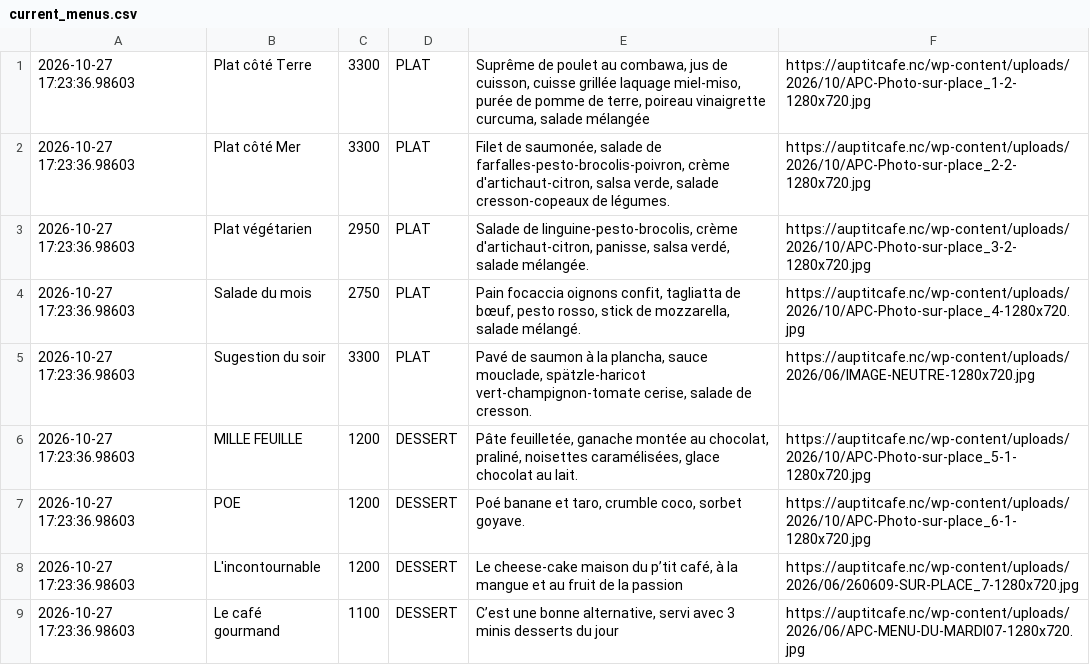
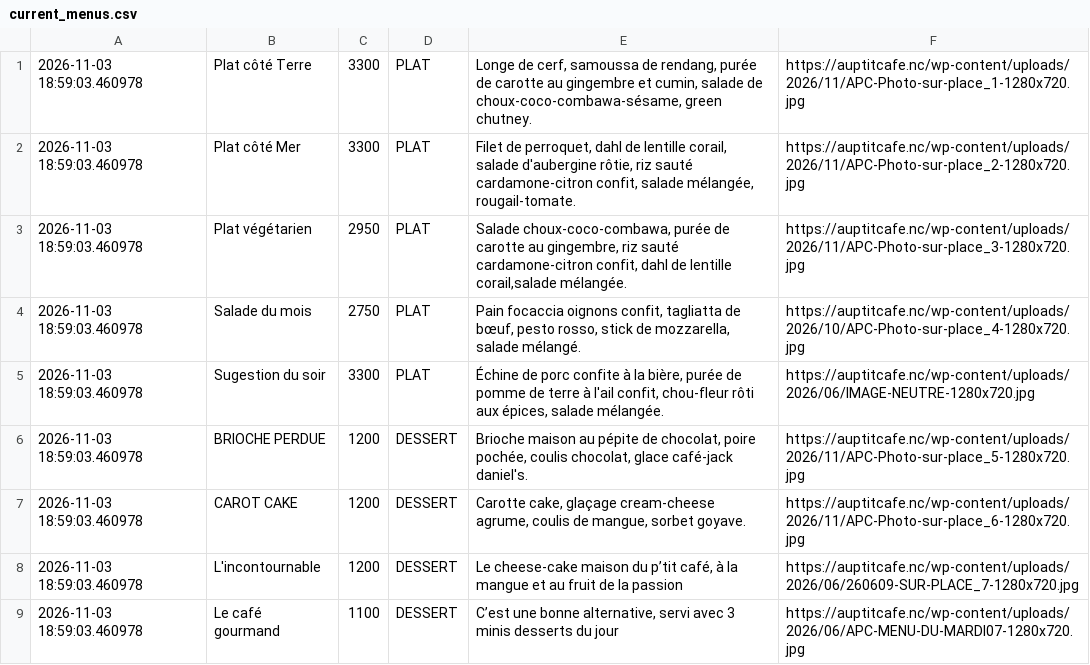
Before and after one commit to adriens/auptitcafe-data, a CSV file: data/current_menus.csv, drawn as a sheet.

```diff
--- a/data/current_menus.csv
+++ b/data/current_menus.csv
@@ -1,9 +1,9 @@
-2026-10-27 17:23:36.98603,Plat côté Terre,3300,PLAT,"Suprême de poulet au combawa, jus de cuisson, cuisse grillée laquage miel-miso, purée de pomme de terre, poireau vinaigrette curcuma, salade mélangée",https://auptitcafe.nc/wp-content/uploads/2026/10/APC-Photo-sur-place_1-2-1280x720.jpg
-2026-10-27 17:23:36.98603,Plat côté Mer,3300,PLAT,"Filet de saumonée, salade de farfalles-pesto-brocolis-poivron, crème d'artichaut-citron, salsa verde, salade cresson-copeaux de légumes.",https://auptitcafe.nc/wp-content/uploads/2026/10/APC-Photo-sur-place_2-2-1280x720.jpg
-2026-10-27 17:23:36.98603,Plat végétarien,2950,PLAT,"Salade de linguine-pesto-brocolis, crème d'artichaut-citron, panisse, salsa verdé, salade mélangée.",https://auptitcafe.nc/wp-content/uploads/2026/10/APC-Photo-sur-place_3-2-1280x720.jpg
-2026-10-27 17:23:36.98603,Salade du mois,2750,PLAT,"Pain focaccia oignons confit, tagliatta de bœuf, pesto rosso, stick de mozzarella, salade mélangé.",https://auptitcafe.nc/wp-content/uploads/2026/10/APC-Photo-sur-place_4-1280x720.jpg
-2026-10-27 17:23:36.98603,Sugestion du soir,3300,PLAT,"Pavé de saumon à la plancha, sauce mouclade, spätzle-haricot vert-champignon-tomate cerise, salade de cresson.",https://auptitcafe.nc/wp-content/uploads/2026/06/IMAGE-NEUTRE-1280x720.jpg
-2026-10-27 17:23:36.98603,MILLE FEUILLE,1200,DESSERT,"Pâte feuilletée, ganache montée au chocolat, praliné, noisettes caramélisées, glace chocolat au lait.",https://auptitcafe.nc/wp-content/uploads/2026/10/APC-Photo-sur-place_5-1-1280x720.jpg
-2026-10-27 17:23:36.98603,POE,1200,DESSERT,"Poé banane et taro, crumble coco, sorbet goyave.",https://auptitcafe.nc/wp-content/uploads/2026/10/APC-Photo-sur-place_6-1-1280x720.jpg
-2026-10-27 17:23:36.98603,L'incontournable,1200,DESSERT,"Le cheese-cake maison du p’tit café, à la mangue et au fruit de la passion",https://auptitcafe.nc/wp-content/uploads/2026/06/260609-SUR-PLACE_7-1280x720.jpg
-2026-10-27 17:23:36.98603,Le café gourmand,1100,DESSERT,"C’est une bonne alternative, servi avec 3 minis desserts du jour",https://auptitcafe.nc/wp-content/uploads/2026/06/APC-MENU-DU-MARDI07-1280x720.jpg
+2026-11-03 18:59:03.460978,Plat côté Terre,3300,PLAT,"Longe de cerf, samoussa de rendang, purée de carotte au gingembre et cumin, salade de choux-coco-combawa-sésame, green chutney.",https://auptitcafe.nc/wp-content/uploads/2026/11/APC-Photo-sur-place_1-1280x720.jpg
+2026-11-03 18:59:03.460978,Plat côté Mer,3300,PLAT,"Filet de perroquet, dahl de lentille corail, salade d'aubergine rôtie, riz sauté cardamone-citron confit, salade mélangée, rougail-tomate.",https://auptitcafe.nc/wp-content/uploads/2026/11/APC-Photo-sur-place_2-1280x720.jpg
+2026-11-03 18:59:03.460978,Plat végétarien,2950,PLAT,"Salade choux-coco-combawa, purée de carotte au gingembre, riz sauté cardamone-citron confit, dahl de lentille corail,salade mélangée.",https://auptitcafe.nc/wp-content/uploads/2026/11/APC-Photo-sur-place_3-1280x720.jpg
+2026-11-03 18:59:03.460978,Salade du mois,2750,PLAT,"Pain focaccia oignons confit, tagliatta de bœuf, pesto rosso, stick de mozzarella, salade mélangé.",https://auptitcafe.nc/wp-content/uploads/2026/10/APC-Photo-sur-place_4-1280x720.jpg
+2026-11-03 18:59:03.460978,Sugestion du soir,3300,PLAT,"Échine de porc confite à la bière, purée de pomme de terre à l'ail confit, chou-fleur rôti aux épices, salade mélangée.",https://auptitcafe.nc/wp-content/uploads/2026/06/IMAGE-NEUTRE-1280x720.jpg
+2026-11-03 18:59:03.460978,BRIOCHE PERDUE,1200,DESSERT,"Brioche maison au pépite de chocolat, poire pochée, coulis chocolat, glace café-jack daniel's.",https://auptitcafe.nc/wp-content/uploads/2026/11/APC-Photo-sur-place_5-1280x720.jpg
+2026-11-03 18:59:03.460978,CAROT CAKE,1200,DESSERT,"Carotte cake, glaçage cream-cheese agrume, coulis de mangue, sorbet goyave.",https://auptitcafe.nc/wp-content/uploads/2026/11/APC-Photo-sur-place_6-1280x720.jpg
+2026-11-03 18:59:03.460978,L'incontournable,1200,DESSERT,"Le cheese-cake maison du p’tit café, à la mangue et au fruit de la passion",https://auptitcafe.nc/wp-content/uploads/2026/06/260609-SUR-PLACE_7-1280x720.jpg
+2026-11-03 18:59:03.460978,Le café gourmand,1100,DESSERT,"C’est une bonne alternative, servi avec 3 minis desserts du jour",https://auptitcafe.nc/wp-content/uploads/2026/06/APC-MENU-DU-MARDI07-1280x720.jpg
```
Also changed, not shown: data/current_menus_headers.csv, data/menus_hist.csv.
